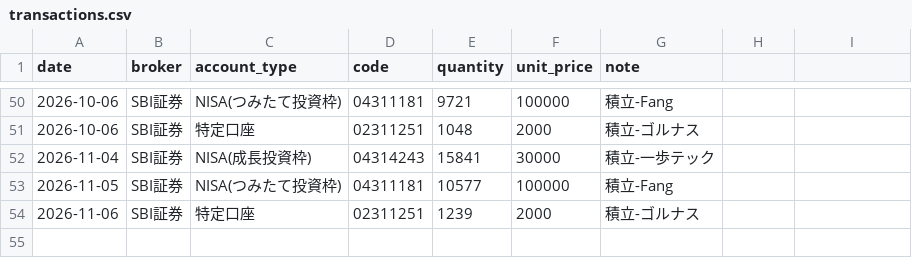
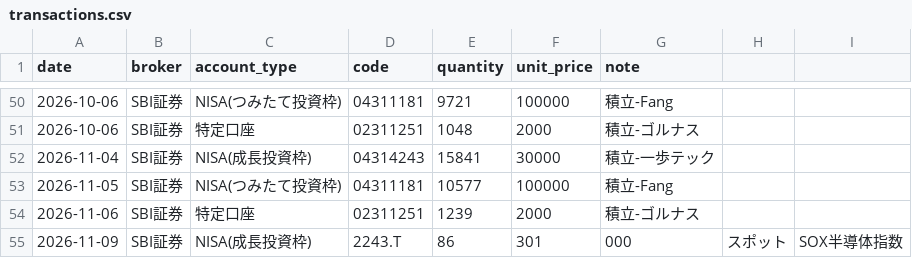
Before and after one commit to Yoshinori-Mizuno/toshi-report, a CSV file: transactions.csv, drawn as a sheet; only a part is shown, gaps mark what is left out; the diff names each change by its address in the sheet, - before the commit and + after, or states it on an @@ line.

Commit message:
Update transactions.csv

```diff
--- a/transactions.csv
+++ b/transactions.csv
+row 55: 2026-11-09 | SBI証券 | NISA(成長投資枠) | 2243.T | 86 | 301 | 000 | スポット | SOX半導体指数
```
